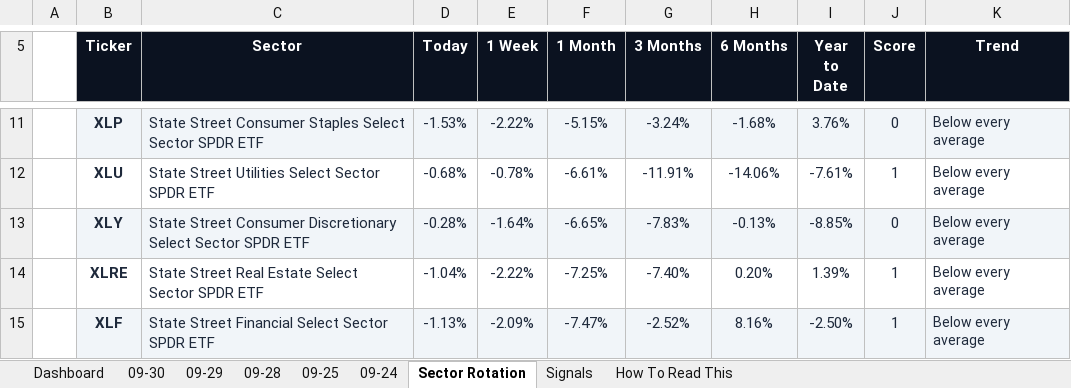
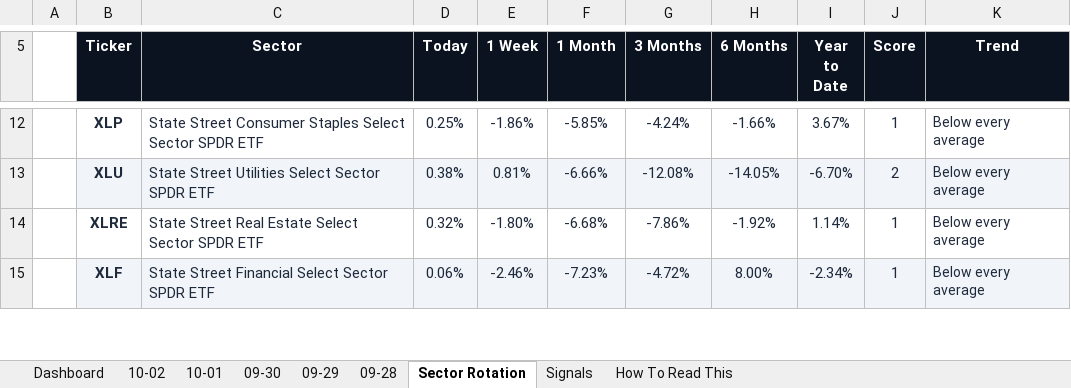
Before and after one commit to GeoWizard4645/Stock-Analysis-for-my-Grandpa, an Excel workbook: docs/data/latest.xlsx, sheet Sector Rotation, drawn as a sheet; only a part is shown, gaps mark what is left out; values as stored, in another font and other column widths than the file's, no borders; conditional formats not drawn; removed rows and columns are numbered as before the commit, all else as after; the diff covers the shown part only; the diff names each change by its address in the sheet, - before the commit and + after, or states it on an @@ line.

```diff
--- a/docs/data/latest.xlsx (sheet Sector Rotation)
+++ b/docs/data/latest.xlsx (sheet Sector Rotation)
-sheet tab: 09-25
-sheet tab: 09-24
+sheet tab: 10-02
+sheet tab: 10-01
-B12:K12 fill: #F1F5F9
+B12:K12 fill: none
-D12 (Today): -1.53%
+D12 (Today): 0.25%
-E12 (1 Week): -2.22%
+E12 (1 Week): -1.86%
-F12 (1 Month): -5.15%
+F12 (1 Month): -5.85%
-G12 (3 Months): -3.24%
+G12 (3 Months): -4.24%
-H12 (6 Months): -1.68%
+H12 (6 Months): -1.66%
-I12 (Year to Date): 3.76%
+I12 (Year to Date): 3.67%
-J12 (Score): 0
+J12 (Score): 1
-B13:K13 fill: none
+B13:K13 fill: #F1F5F9
-D13 (Today): -0.68%
+D13 (Today): 0.38%
-E13 (1 Week): -0.78%
+E13 (1 Week): 0.81%
-F13 (1 Month): -6.61%
+F13 (1 Month): -6.66%
-G13 (3 Months): -11.91%
+G13 (3 Months): -12.08%
-H13 (6 Months): -14.06%
+H13 (6 Months): -14.05%
-I13 (Year to Date): -7.61%
+I13 (Year to Date): -6.70%
-J13 (Score): 1
+J13 (Score): 2
-row 13:  | XLY | State Street Consumer Discretionary Select Sector SPDR ETF | -0.28% | -1.64% | -6.65% | -7.83% | -0.13% | -8.85% | 0 | Below every average
-D14 (Today): -1.04%
+D14 (Today): 0.32%
-E14 (1 Week): -2.22%
+E14 (1 Week): -1.80%
-F14 (1 Month): -7.25%
+F14 (1 Month): -6.68%
-G14 (3 Months): -7.40%
+G14 (3 Months): -7.86%
-H14 (6 Months): 0.20%
+H14 (6 Months): -1.92%
-I14 (Year to Date): 1.39%
+I14 (Year to Date): 1.14%
-D15 (Today): -1.13%
+D15 (Today): 0.06%
-E15 (1 Week): -2.09%
+E15 (1 Week): -2.46%
-F15 (1 Month): -7.47%
+F15 (1 Month): -7.23%
-G15 (3 Months): -2.52%
+G15 (3 Months): -4.72%
-H15 (6 Months): 8.16%
+H15 (6 Months): 8.00%
-I15 (Year to Date): -2.50%
+I15 (Year to Date): -2.34%
```
Also changed, not shown: 3 added rows, 2 removed rows, 29 edited cells and cell formats elsewhere in this sheet, sheet Dashboard, sheet Signals, sheet 09-30, sheet 09-29, sheet 09-28, 1 other file.
